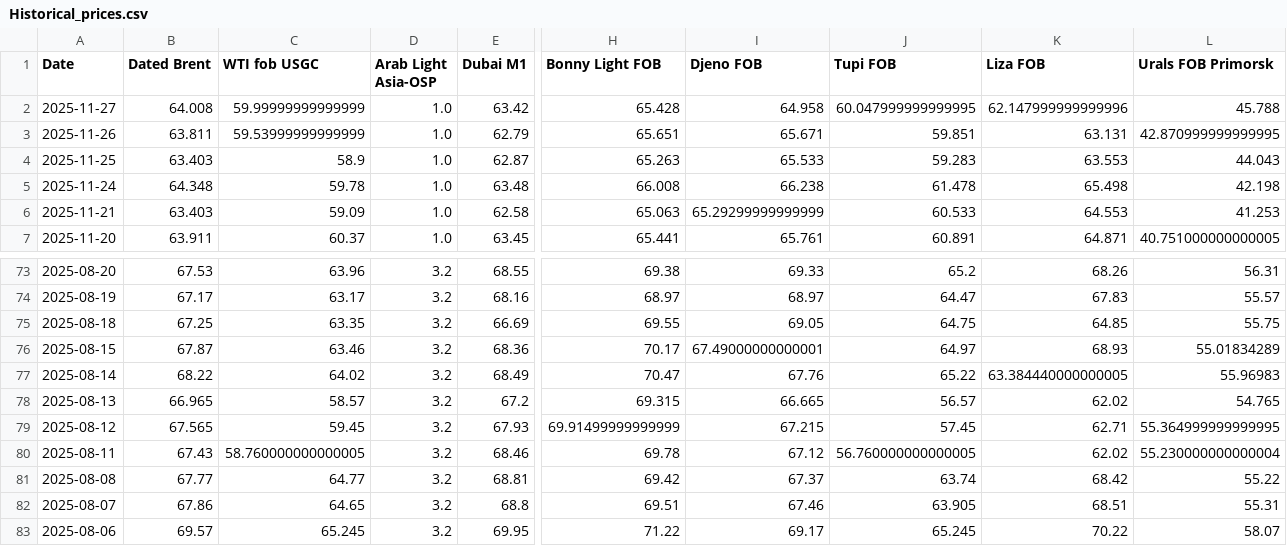
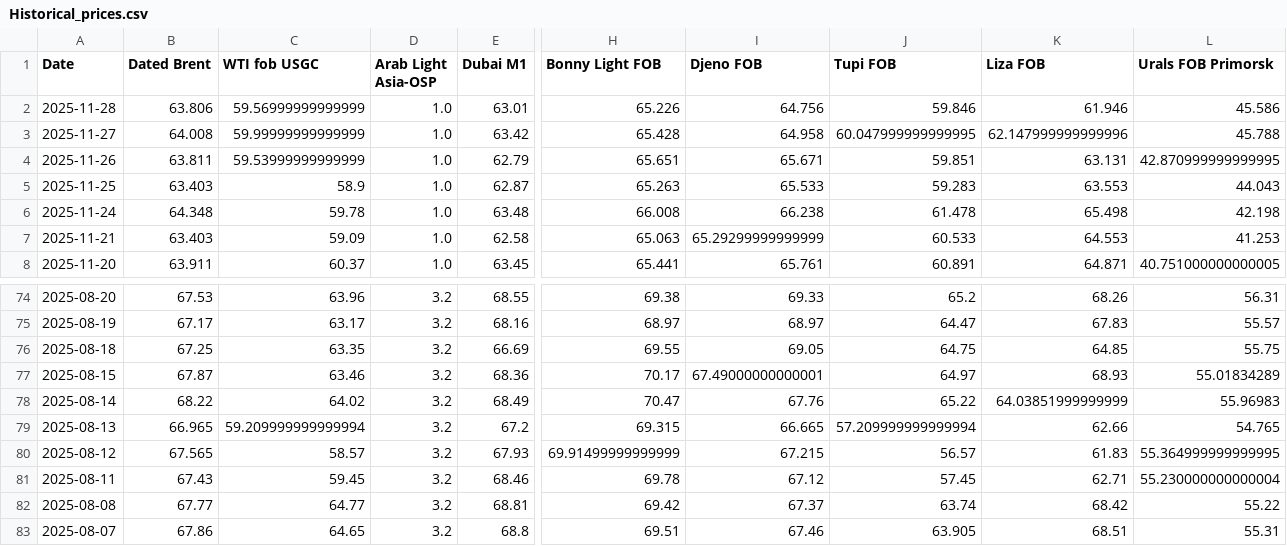
Before and after one commit to Matog666/platform, a CSV file: Historical_prices.csv, drawn as a sheet; only a part is shown, gaps mark what is left out; the shorter side is filled out with more unchanged rows; addresses are those after the commit; rows hold the shown columns only; the diff names each change by its address in the sheet, - before the commit and + after, or states it on an @@ line.

Commit message:
Add files via upload

```diff
--- a/Historical_prices.csv
+++ b/Historical_prices.csv
+row 2: 2025-11-28 | 63.806 | 59.56999999999999 | 1.0 | 63.01 | 65.226 | 64.756 | 59.846 | 61.946 | 45.586
-K78 (Liza FOB): 63.384440000000005
+K78 (Liza FOB): 64.03851999999999
-C79 (WTI fob USGC): 58.57
+C79 (WTI fob USGC): 59.209999999999994
-J79 (Tupi FOB): 56.57
+J79 (Tupi FOB): 57.209999999999994
-K79 (Liza FOB): 62.02
+K79 (Liza FOB): 62.66
-C80 (WTI fob USGC): 59.45
+C80 (WTI fob USGC): 58.57
-J80 (Tupi FOB): 57.45
+J80 (Tupi FOB): 56.57
-K80 (Liza FOB): 62.71
+K80 (Liza FOB): 61.83
-C81 (WTI fob USGC): 58.760000000000005
+C81 (WTI fob USGC): 59.45
-J81 (Tupi FOB): 56.760000000000005
+J81 (Tupi FOB): 57.45
-K81 (Liza FOB): 62.02
+K81 (Liza FOB): 62.71
```
